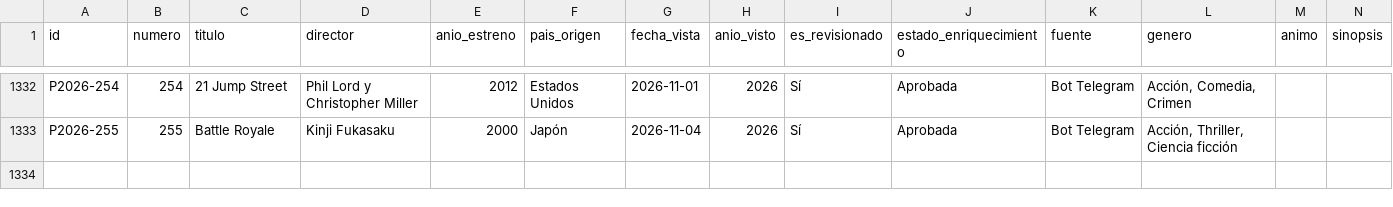
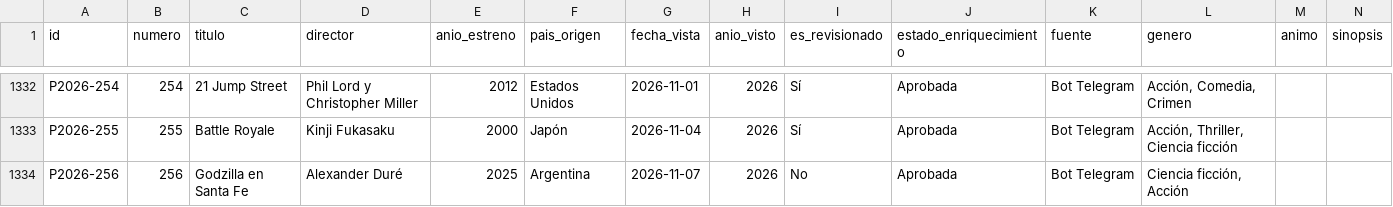
Before and after one commit to Arturogrottoli/IA-Automation-Movies, a CSV file: cerebro/catalogo_completo.csv, drawn as a sheet; only a part is shown, gaps mark what is left out; rows hold the shown columns only; the diff names each change by its address in the sheet, - before the commit and + after, or states it on an @@ line.

```diff
--- a/cerebro/catalogo_completo.csv
+++ b/cerebro/catalogo_completo.csv
+row 1334: P2026-256 | 256 | Godzilla en Santa Fe | Alexander Duré | 2025 | Argentina | 2026-11-07 | 2026 | No | Aprobada | Bot Telegram | Ciencia ficción, Acción
```
Also changed, not shown: 10 other files.
